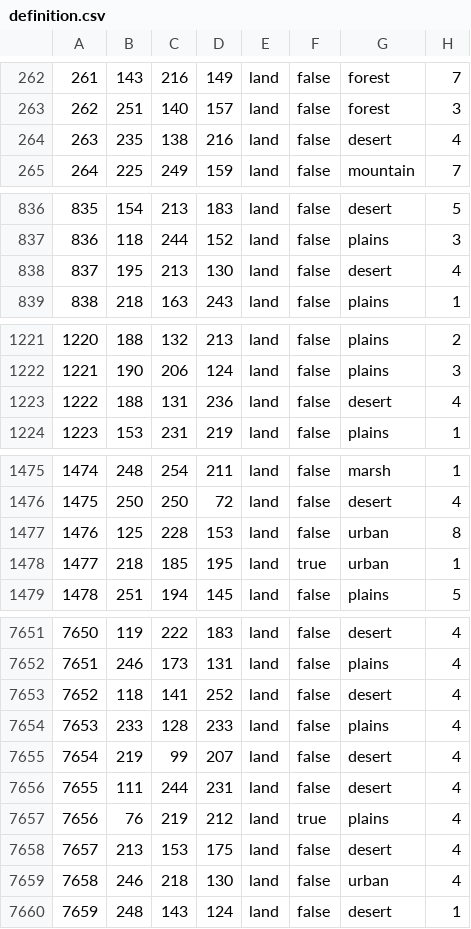
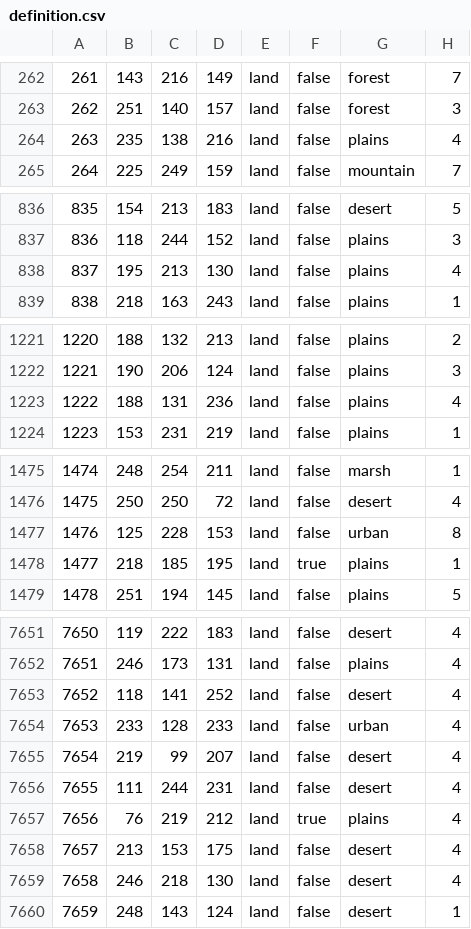
Before and after one commit to isaacHhyphenR/RfR_Beta, a CSV file: map/definition.csv, drawn as a sheet; only a part is shown, gaps mark what is left out; the diff covers the shown part only.

```diff
--- a/map/definition.csv
+++ b/map/definition.csv
@@ -263,3 +263,3 @@
 262;251;140;157;land;false;forest;3
-263;235;138;216;land;false;desert;4
+263;235;138;216;land;false;plains;4
 264;225;249;159;land;false;mountain;7
@@ -837,3 +837,3 @@
 836;118;244;152;land;false;plains;3
-837;195;213;130;land;false;desert;4
+837;195;213;130;land;false;plains;4
 838;218;163;243;land;false;plains;1
@@ -1222,3 +1222,3 @@
 1221;190;206;124;land;false;plains;3
-1222;188;131;236;land;false;desert;4
+1222;188;131;236;land;false;plains;4
 1223;153;231;219;land;false;plains;1
@@ -1477,3 +1477,3 @@
 1476;125;228;153;land;false;urban;8
-1477;218;185;195;land;true;urban;1
+1477;218;185;195;land;true;plains;1
 1478;251;194;145;land;false;plains;5
@@ -7653,3 +7653,3 @@
 7652;118;141;252;land;false;desert;4
-7653;233;128;233;land;false;plains;4
+7653;233;128;233;land;false;urban;4
 7654;219;99;207;land;false;desert;4
@@ -7658,3 +7658,3 @@
 7657;213;153;175;land;false;desert;4
-7658;246;218;130;land;false;urban;4
+7658;246;218;130;land;false;desert;4
 7659;248;143;124;land;false;desert;1
```
Also changed, not shown: 23 edited cells elsewhere in this file, 27 other files.
